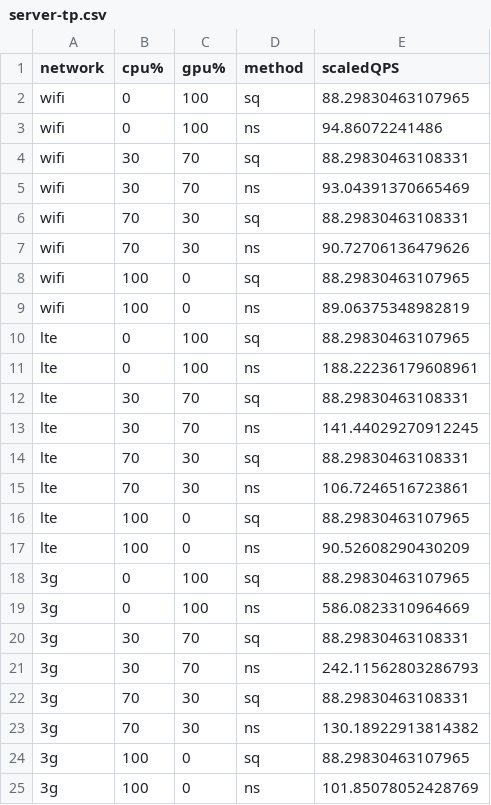
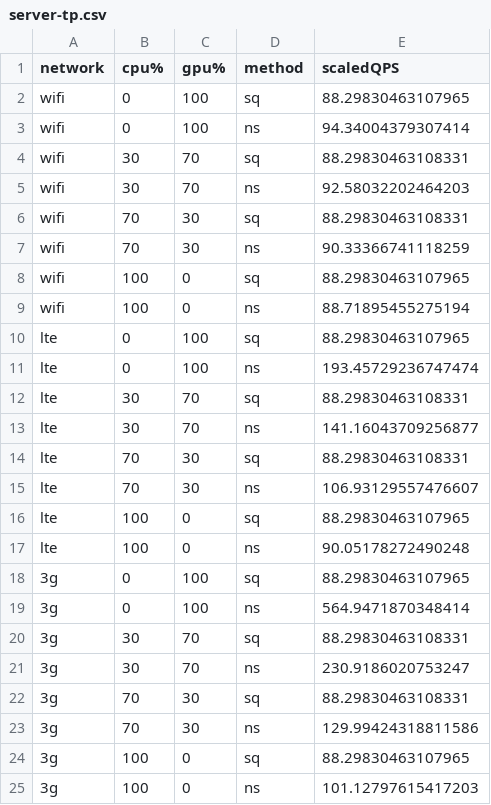
Before and after one commit to ypkang/BigHouse, a CSV file: result/server-tp.csv, drawn as a sheet.

Commit message:
update server tp with wirless latency

```diff
--- a/result/server-tp.csv
+++ b/result/server-tp.csv
@@ -2,24 +2,24 @@ network,cpu%,gpu%,method,scaledQPS
 wifi,0,100,sq,88.29830463107965
-wifi,0,100,ns,94.86072241486
+wifi,0,100,ns,94.34004379307414
 wifi,30,70,sq,88.29830463108331
-wifi,30,70,ns,93.04391370665469
+wifi,30,70,ns,92.58032202464203
 wifi,70,30,sq,88.29830463108331
-wifi,70,30,ns,90.72706136479626
+wifi,70,30,ns,90.33366741118259
 wifi,100,0,sq,88.29830463107965
-wifi,100,0,ns,89.06375348982819
+wifi,100,0,ns,88.71895455275194
 lte,0,100,sq,88.29830463107965
-lte,0,100,ns,188.22236179608961
+lte,0,100,ns,193.45729236747474
 lte,30,70,sq,88.29830463108331
-lte,30,70,ns,141.44029270912245
+lte,30,70,ns,141.16043709256877
 lte,70,30,sq,88.29830463108331
-lte,70,30,ns,106.7246516723861
+lte,70,30,ns,106.93129557476607
 lte,100,0,sq,88.29830463107965
-lte,100,0,ns,90.52608290430209
+lte,100,0,ns,90.05178272490248
 3g,0,100,sq,88.29830463107965
-3g,0,100,ns,586.0823310964669
+3g,0,100,ns,564.9471870348414
 3g,30,70,sq,88.29830463108331
-3g,30,70,ns,242.11562803286793
+3g,30,70,ns,230.9186020753247
 3g,70,30,sq,88.29830463108331
-3g,70,30,ns,130.18922913814382
+3g,70,30,ns,129.99424318811586
 3g,100,0,sq,88.29830463107965
-3g,100,0,ns,101.85078052428769
+3g,100,0,ns,101.12797615417203
```
